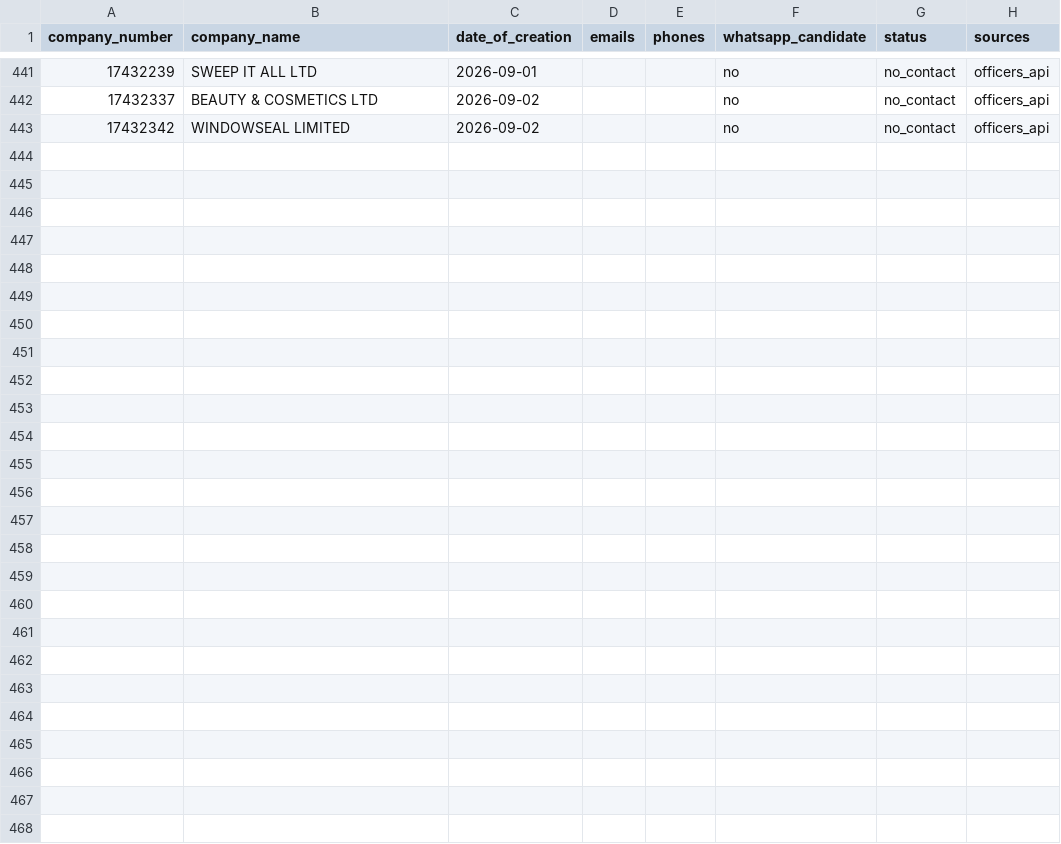
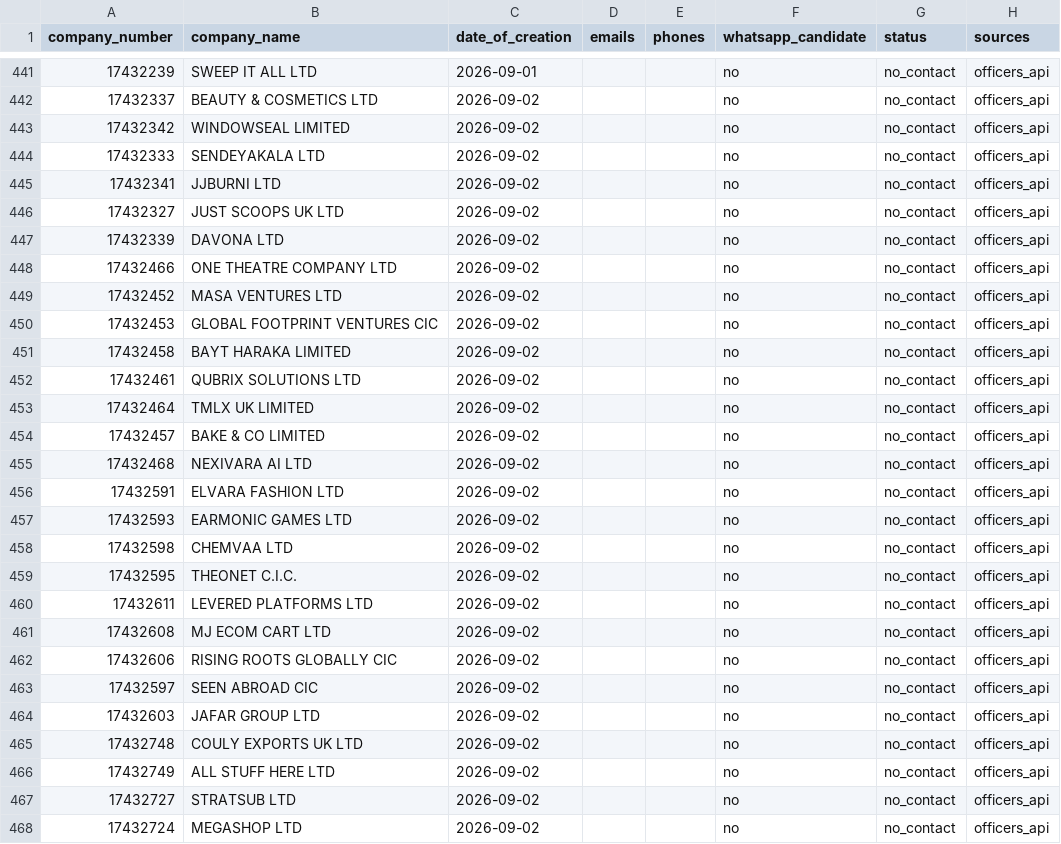
Before and after one commit to ops551/data-pipeline-test, a CSV file: leads.csv, drawn as a sheet; only a part is shown, gaps mark what is left out; the diff names each change by its address in the sheet, - before the commit and + after, or states it on an @@ line.

Commit message:
chore(outreach): auto-replenish and update sent leads [run 36603189081]

```diff
--- a/leads.csv
+++ b/leads.csv
+row 444: 17432333 | SENDEYAKALA LTD | 2026-09-02 |  |  | no | no_contact | officers_api
+row 445: 17432341 | JJBURNI LTD | 2026-09-02 |  |  | no | no_contact | officers_api
+row 446: 17432327 | JUST SCOOPS UK LTD | 2026-09-02 |  |  | no | no_contact | officers_api
+row 447: 17432339 | DAVONA LTD | 2026-09-02 |  |  | no | no_contact | officers_api
+row 448: 17432466 | ONE THEATRE COMPANY LTD | 2026-09-02 |  |  | no | no_contact | officers_api
+row 449: 17432452 | MASA VENTURES LTD | 2026-09-02 |  |  | no | no_contact | officers_api
+row 450: 17432453 | GLOBAL FOOTPRINT VENTURES CIC | 2026-09-02 |  |  | no | no_contact | officers_api
+row 451: 17432458 | BAYT HARAKA LIMITED | 2026-09-02 |  |  | no | no_contact | officers_api
+row 452: 17432461 | QUBRIX SOLUTIONS LTD | 2026-09-02 |  |  | no | no_contact | officers_api
+row 453: 17432464 | TMLX UK LIMITED | 2026-09-02 |  |  | no | no_contact | officers_api
+row 454: 17432457 | BAKE & CO LIMITED | 2026-09-02 |  |  | no | no_contact | officers_api
+row 455: 17432468 | NEXIVARA AI LTD | 2026-09-02 |  |  | no | no_contact | officers_api
+row 456: 17432591 | ELVARA FASHION LTD | 2026-09-02 |  |  | no | no_contact | officers_api
+row 457: 17432593 | EARMONIC GAMES LTD | 2026-09-02 |  |  | no | no_contact | officers_api
+row 458: 17432598 | CHEMVAA LTD | 2026-09-02 |  |  | no | no_contact | officers_api
+row 459: 17432595 | THEONET C.I.C. | 2026-09-02 |  |  | no | no_contact | officers_api
+row 460: 17432611 | LEVERED PLATFORMS LTD | 2026-09-02 |  |  | no | no_contact | officers_api
+row 461: 17432608 | MJ ECOM CART LTD | 2026-09-02 |  |  | no | no_contact | officers_api
+row 462: 17432606 | RISING ROOTS GLOBALLY CIC | 2026-09-02 |  |  | no | no_contact | officers_api
+row 463: 17432597 | SEEN ABROAD CIC | 2026-09-02 |  |  | no | no_contact | officers_api
+row 464: 17432603 | JAFAR GROUP LTD | 2026-09-02 |  |  | no | no_contact | officers_api
+row 465: 17432748 | COULY EXPORTS UK LTD | 2026-09-02 |  |  | no | no_contact | officers_api
+row 466: 17432749 | ALL STUFF HERE LTD | 2026-09-02 |  |  | no | no_contact | officers_api
+row 467: 17432727 | STRATSUB LTD | 2026-09-02 |  |  | no | no_contact | officers_api
+row 468: 17432724 | MEGASHOP LTD | 2026-09-02 |  |  | no | no_contact | officers_api
```
Also changed, not shown: candidates.csv, enriched.csv.
